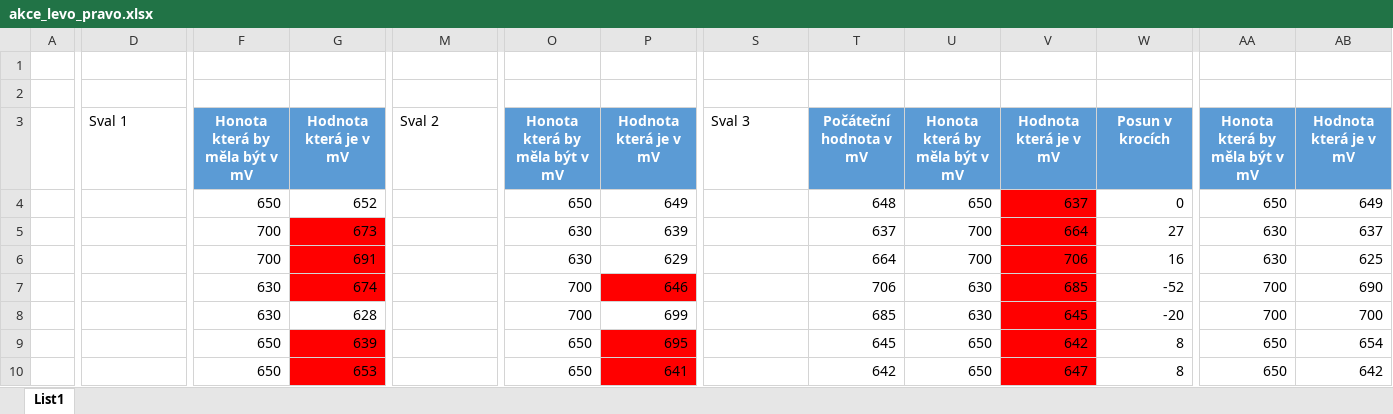
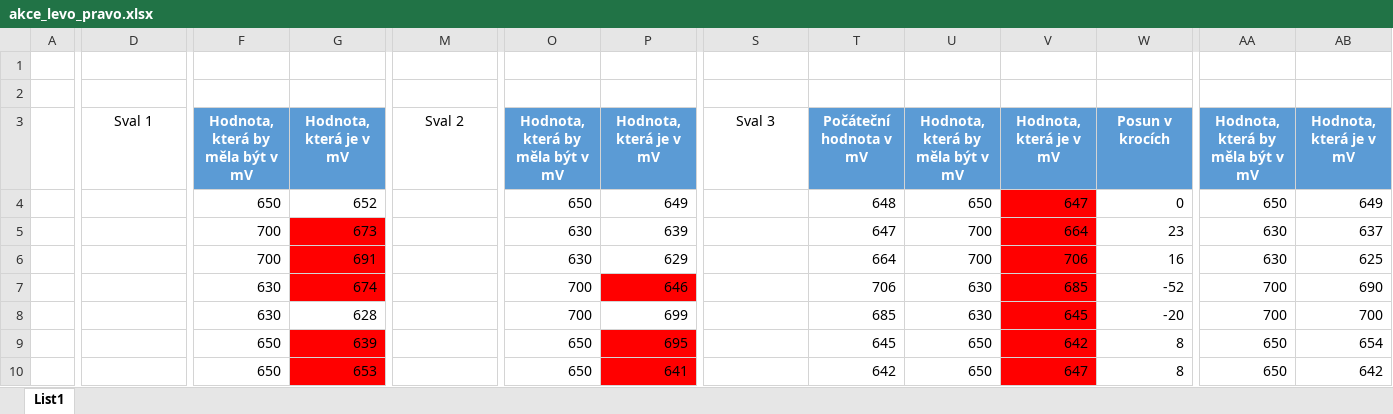
Before and after one commit to IronKnee22/Bakalarka, an Excel workbook: Testovani/akce_levo_pravo.xlsx, sheet List1, drawn as a sheet; only a part is shown, gaps mark what is left out; values as stored, in another font and other column widths than the file's, no borders; conditional formats not drawn; the diff covers the shown part only; the diff names each change by its address in the sheet, - before the commit and + after, or states it on an @@ line.

```diff
--- a/Testovani/akce_levo_pravo.xlsx (sheet List1)
+++ b/Testovani/akce_levo_pravo.xlsx (sheet List1)
-D3 alignment: left
+D3 alignment: center
-F3: Honota která by měla být v mV
+F3: Hodnota, která by měla být v mV
-G3: Hodnota která je v mV
+G3: Hodnota, která je v mV
-M3 alignment: left
+M3 alignment: center
-O3: Honota která by měla být v mV
+O3: Hodnota, která by měla být v mV
-P3: Hodnota která je v mV
+P3: Hodnota, která je v mV
-S3 alignment: left
+S3 alignment: center
-U3: Honota která by měla být v mV
+U3: Hodnota, která by měla být v mV
-V3: Hodnota která je v mV
+V3: Hodnota, která je v mV
-AA3: Honota která by měla být v mV
+AA3: Hodnota, která by měla být v mV
-AB3: Hodnota která je v mV
+AB3: Hodnota, která je v mV
-V4: 637
+V4: 647
-T5: 637
+T5: 647
-W5: 27
+W5: 23
```
Also changed, not shown: cell formats elsewhere in this sheet, Testovani/akce_nahoru_dolu.xlsx, Testovani/jednotlive_svaly.xlsx, 18 other files.
